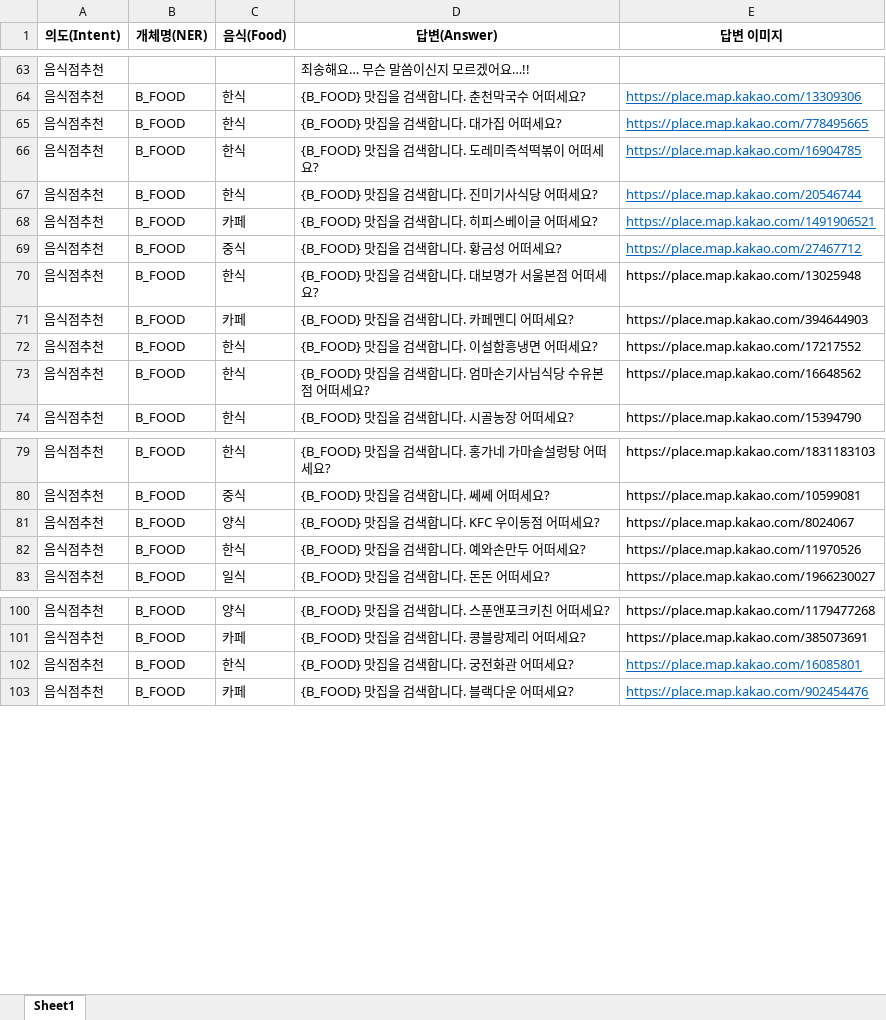
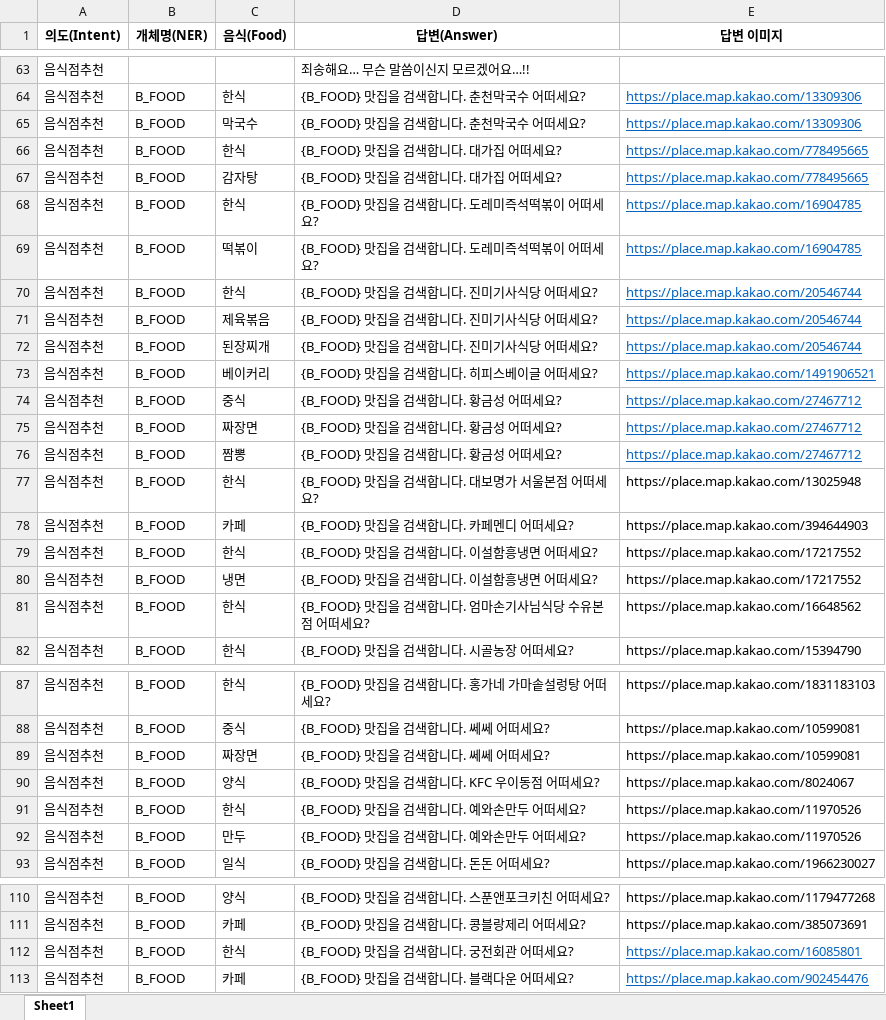
Before and after one commit to Half-GA/chatbot_mini, an Excel workbook: train_tools/qna/train_data.xlsx, sheet Sheet1, drawn as a sheet; only a part is shown, gaps mark what is left out; values as stored, in another font and other column widths than the file's, no borders; addresses are those after the commit; the diff covers the shown part only; the diff names each change by its address in the sheet, - before the commit and + after, or states it on an @@ line.

```diff
--- a/train_tools/qna/train_data.xlsx (sheet Sheet1)
+++ b/train_tools/qna/train_data.xlsx (sheet Sheet1)
+row 65: 음식점추천 | B_FOOD | 막국수 | {B_FOOD} 맛집을 검색합니다. 춘천막국수 어떠세요? | https://place.map.kakao.com/13309306
+row 67: 음식점추천 | B_FOOD | 감자탕 | {B_FOOD} 맛집을 검색합니다. 대가집 어떠세요? | https://place.map.kakao.com/778495665
+row 69: 음식점추천 | B_FOOD | 떡볶이 | {B_FOOD} 맛집을 검색합니다. 도레미즉석떡볶이 어떠세요? | https://place.map.kakao.com/16904785
+row 71: 음식점추천 | B_FOOD | 제육볶음 | {B_FOOD} 맛집을 검색합니다. 진미기사식당 어떠세요? | https://place.map.kakao.com/20546744
+row 72: 음식점추천 | B_FOOD | 된장찌개 | {B_FOOD} 맛집을 검색합니다. 진미기사식당 어떠세요? | https://place.map.kakao.com/20546744
-C73 (음식(Food)): 카페
+C73 (음식(Food)): 베이커리
+row 75: 음식점추천 | B_FOOD | 짜장면 | {B_FOOD} 맛집을 검색합니다. 황금성 어떠세요? | https://place.map.kakao.com/27467712
+row 76: 음식점추천 | B_FOOD | 짬뽕 | {B_FOOD} 맛집을 검색합니다. 황금성 어떠세요? | https://place.map.kakao.com/27467712
+row 80: 음식점추천 | B_FOOD | 냉면 | {B_FOOD} 맛집을 검색합니다. 이설함흥냉면 어떠세요? | https://place.map.kakao.com/17217552
+row 89: 음식점추천 | B_FOOD | 짜장면 | {B_FOOD} 맛집을 검색합니다. 쎄쎄 어떠세요? | https://place.map.kakao.com/10599081
+row 92: 음식점추천 | B_FOOD | 만두 | {B_FOOD} 맛집을 검색합니다. 예와손만두 어떠세요? | https://place.map.kakao.com/11970526
-D112 (답변(Answer)): {B_FOOD} 맛집을 검색합니다. 궁전화관 어떠세요?
+D112 (답변(Answer)): {B_FOOD} 맛집을 검색합니다. 궁전회관 어떠세요?
```
Also changed, not shown: 37 added rows and 26 edited cells elsewhere in this sheet, 7 other files.
